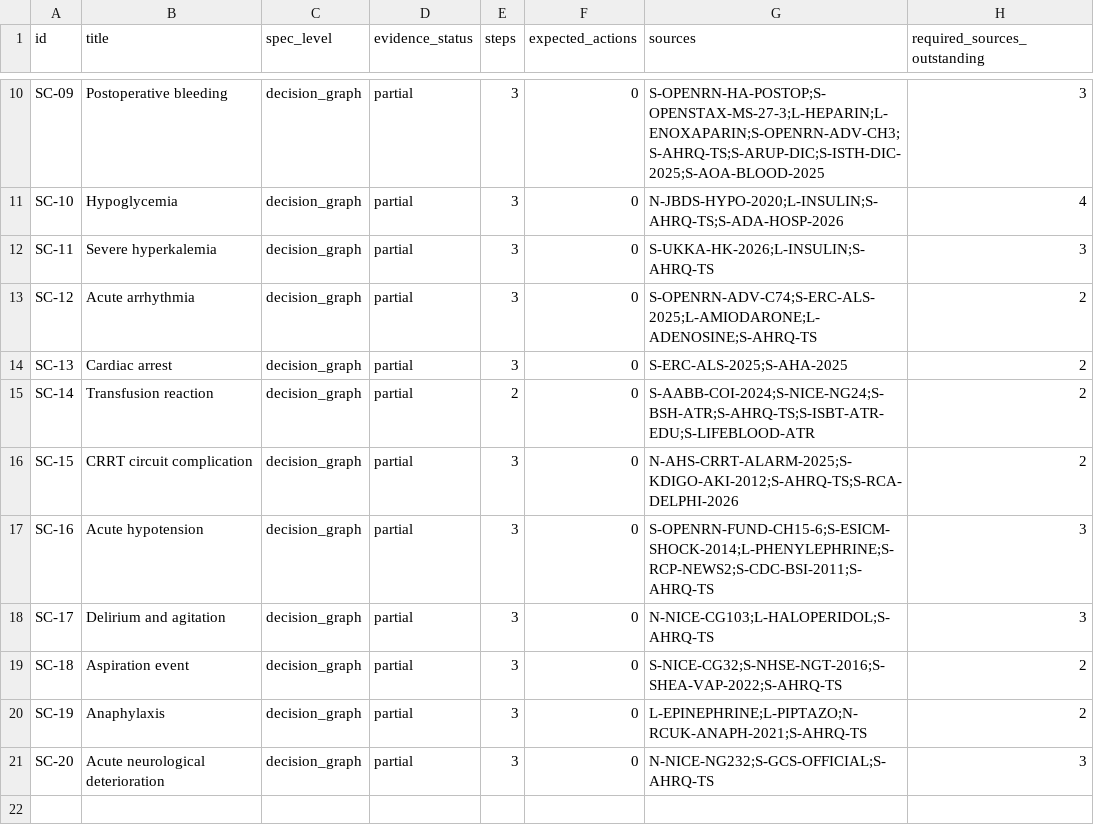
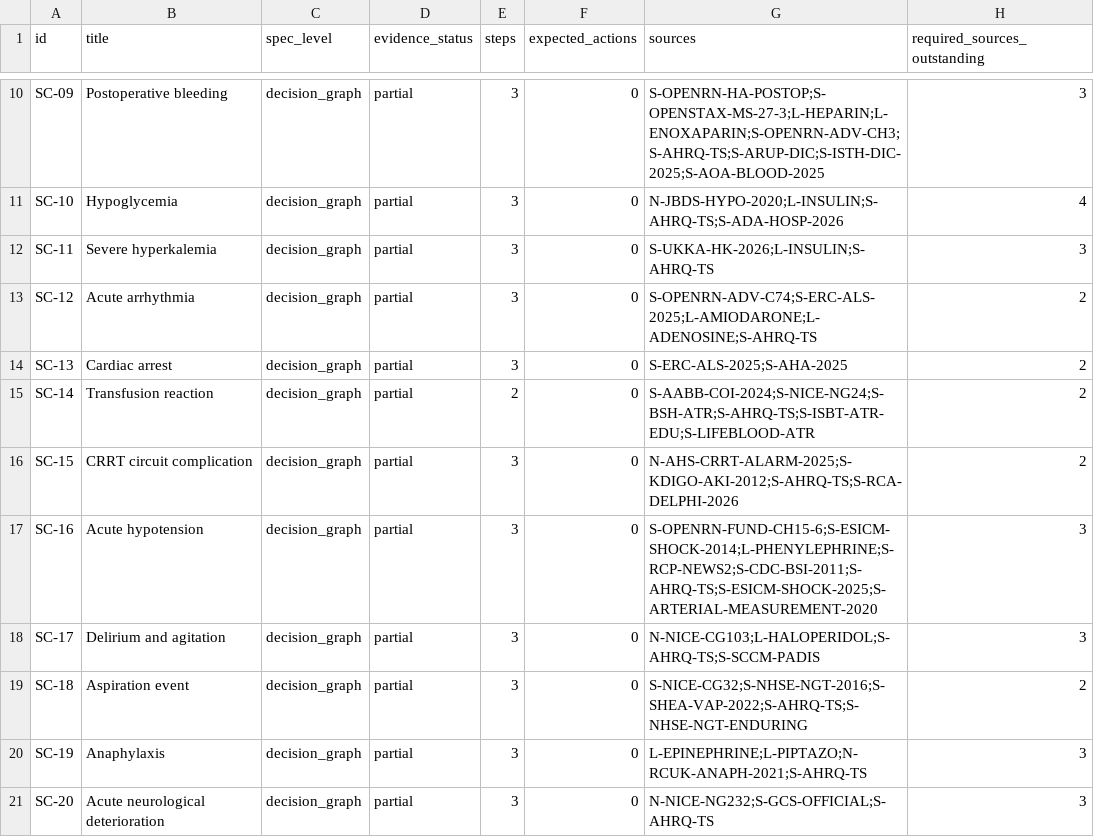
Before and after one commit to Awzy9/icu-nursing, a CSV file: content/drafts/scenarios/SCENARIO_INVENTORY.csv, drawn as a sheet; only a part is shown, gaps mark what is left out.

Commit message:
Complete targeted clinical scenario reconciliation SC-16–20

```diff
--- a/content/drafts/scenarios/SCENARIO_INVENTORY.csv
+++ b/content/drafts/scenarios/SCENARIO_INVENTORY.csv
@@ -16,6 +16,6 @@ SC-14,Transfusion reaction,decision_graph,partial,2,0,S-AABB-COI-2024;S-NICE-NG2
 SC-15,CRRT circuit complication,decision_graph,partial,3,0,N-AHS-CRRT-ALARM-2025;S-KDIGO-AKI-2012;S-AHRQ-TS;S-RCA-DELPHI-2026,2
-SC-16,Acute hypotension,decision_graph,partial,3,0,S-OPENRN-FUND-CH15-6;S-ESICM-SHOCK-2014;L-PHENYLEPHRINE;S-RCP-NEWS2;S-CDC-BSI-2011;S-AHRQ-TS,3
-SC-17,Delirium and agitation,decision_graph,partial,3,0,N-NICE-CG103;L-HALOPERIDOL;S-AHRQ-TS,3
-SC-18,Aspiration event,decision_graph,partial,3,0,S-NICE-CG32;S-NHSE-NGT-2016;S-SHEA-VAP-2022;S-AHRQ-TS,2
-SC-19,Anaphylaxis,decision_graph,partial,3,0,L-EPINEPHRINE;L-PIPTAZO;N-RCUK-ANAPH-2021;S-AHRQ-TS,2
+SC-16,Acute hypotension,decision_graph,partial,3,0,S-OPENRN-FUND-CH15-6;S-ESICM-SHOCK-2014;L-PHENYLEPHRINE;S-RCP-NEWS2;S-CDC-BSI-2011;S-AHRQ-TS;S-ESICM-SHOCK-2025;S-ARTERIAL-MEASUREMENT-2020,3
+SC-17,Delirium and agitation,decision_graph,partial,3,0,N-NICE-CG103;L-HALOPERIDOL;S-AHRQ-TS;S-SCCM-PADIS,3
+SC-18,Aspiration event,decision_graph,partial,3,0,S-NICE-CG32;S-NHSE-NGT-2016;S-SHEA-VAP-2022;S-AHRQ-TS;S-NHSE-NGT-ENDURING,2
+SC-19,Anaphylaxis,decision_graph,partial,3,0,L-EPINEPHRINE;L-PIPTAZO;N-RCUK-ANAPH-2021;S-AHRQ-TS,3
 SC-20,Acute neurological deterioration,decision_graph,partial,3,0,N-NICE-NG232;S-GCS-OFFICIAL;S-AHRQ-TS,3
```
Also changed, not shown: 9 other files.
